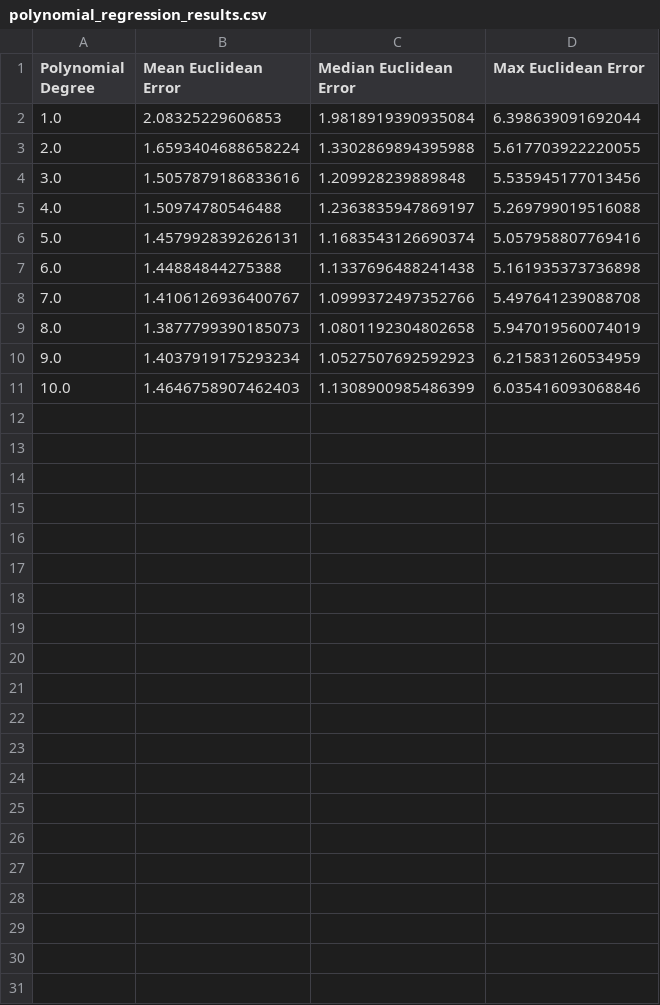
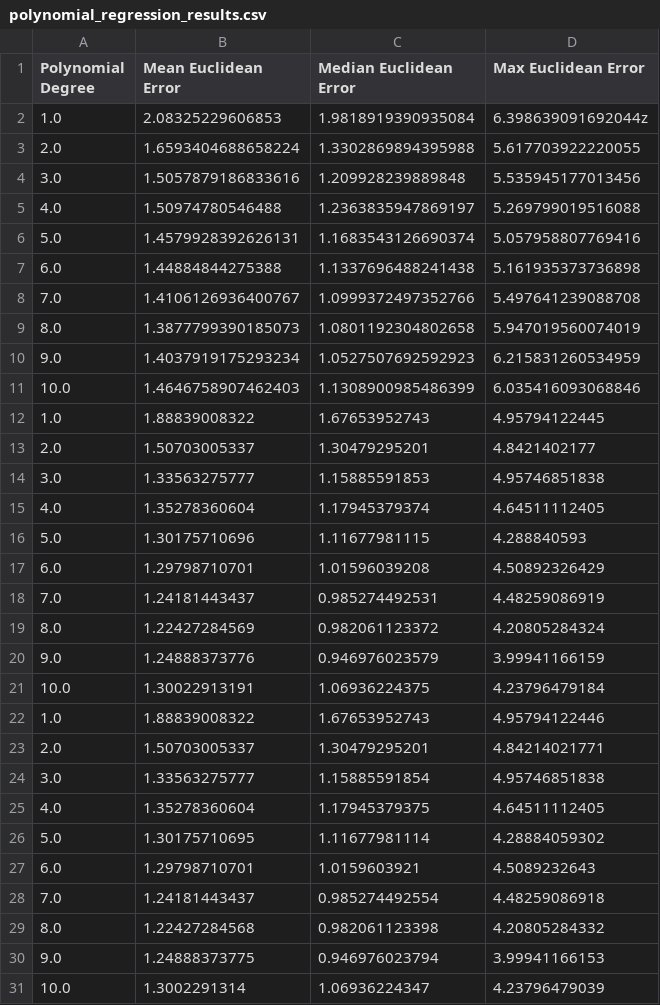
Before and after one commit to hamzafer/Evaluating-Machine-Learning-Methods, a CSV file: main/cmy2xyz/results/PC10/polynomial_regression_results.csv, drawn as a sheet.

Commit message:
error 2000

```diff
--- a/main/cmy2xyz/results/PC10/polynomial_regression_results.csv
+++ b/main/cmy2xyz/results/PC10/polynomial_regression_results.csv
@@ -1,3 +1,3 @@
 Polynomial Degree,Mean Euclidean Error,Median Euclidean Error,Max Euclidean Error
-1.0,2.08325229606853,1.9818919390935084,6.398639091692044
+1.0,2.08325229606853,1.9818919390935084,6.398639091692044z
 2.0,1.6593404688658224,1.3302869894395988,5.617703922220055
@@ -11 +11,21 @@ Polynomial Degree,Mean Euclidean Error,Median Euclidean Error,Max Euclidean Erro
 10.0,1.4646758907462403,1.1308900985486399,6.035416093068846
+1.0,1.88839008322,1.67653952743,4.95794122445
+2.0,1.50703005337,1.30479295201,4.8421402177
+3.0,1.33563275777,1.15885591853,4.95746851838
+4.0,1.35278360604,1.17945379374,4.64511112405
+5.0,1.30175710696,1.11677981115,4.288840593
+6.0,1.29798710701,1.01596039208,4.50892326429
+7.0,1.24181443437,0.985274492531,4.48259086919
+8.0,1.22427284569,0.982061123372,4.20805284324
+9.0,1.24888373776,0.946976023579,3.99941166159
+10.0,1.30022913191,1.06936224375,4.23796479184
+1.0,1.88839008322,1.67653952743,4.95794122446
+2.0,1.50703005337,1.30479295201,4.84214021771
+3.0,1.33563275777,1.15885591854,4.95746851838
+4.0,1.35278360604,1.17945379375,4.64511112405
+5.0,1.30175710695,1.11677981114,4.28884059302
+6.0,1.29798710701,1.0159603921,4.5089232643
+7.0,1.24181443437,0.985274492554,4.48259086918
+8.0,1.22427284568,0.982061123398,4.20805284332
+9.0,1.24888373775,0.946976023794,3.99941166153
+10.0,1.3002291314,1.06936224347,4.23796479039
```
Also changed, not shown: 34 other files.
